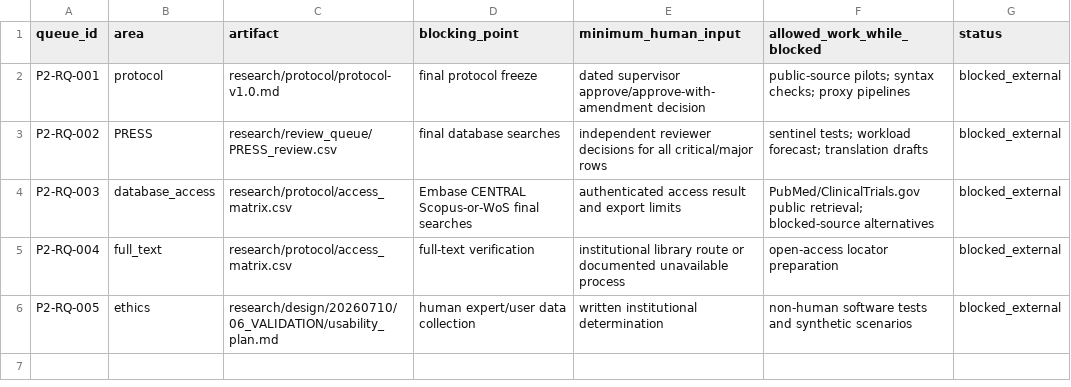
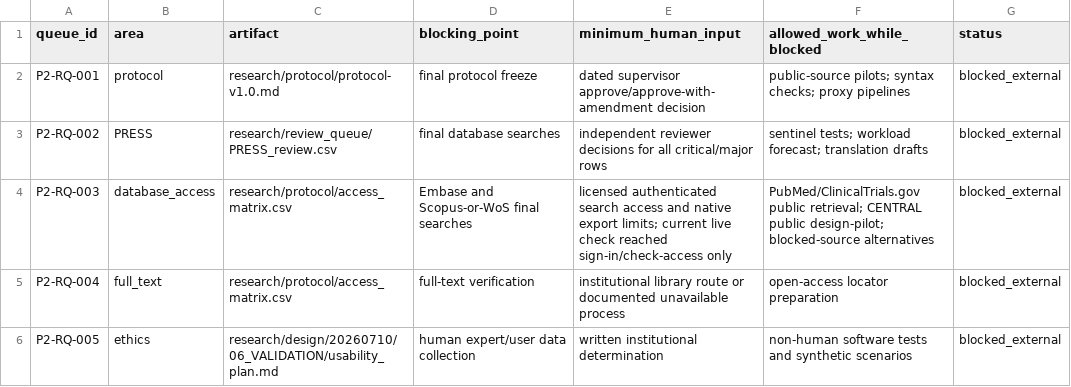
Before and after one commit to yeohj0710/nutrition-safety-engine, a CSV file: research/review_queue/phase_02_external_review.csv, drawn as a sheet.

Commit message:
docs: route phase 3 human review blockers

```diff
--- a/research/review_queue/phase_02_external_review.csv
+++ b/research/review_queue/phase_02_external_review.csv
@@ -3,3 +3,3 @@ P2-RQ-001,protocol,research/protocol/protocol-v1.0.md,final protocol freeze,"dat
 P2-RQ-002,PRESS,research/review_queue/PRESS_review.csv,final database searches,"independent reviewer decisions for all critical/major rows",sentinel tests; workload forecast; translation drafts,blocked_external
-P2-RQ-003,database_access,research/protocol/access_matrix.csv,Embase CENTRAL Scopus-or-WoS final searches,"authenticated access result and export limits",PubMed/ClinicalTrials.gov public retrieval; blocked-source alternatives,blocked_external
+P2-RQ-003,database_access,research/protocol/access_matrix.csv,Embase and Scopus-or-WoS final searches,"licensed authenticated search access and native export limits; current live check reached sign-in/check-access only",PubMed/ClinicalTrials.gov public retrieval; CENTRAL public design-pilot; blocked-source alternatives,blocked_external
 P2-RQ-004,full_text,research/protocol/access_matrix.csv,full-text verification,"institutional library route or documented unavailable process",open-access locator preparation,blocked_external
```
Also changed, not shown: 2 other files.
